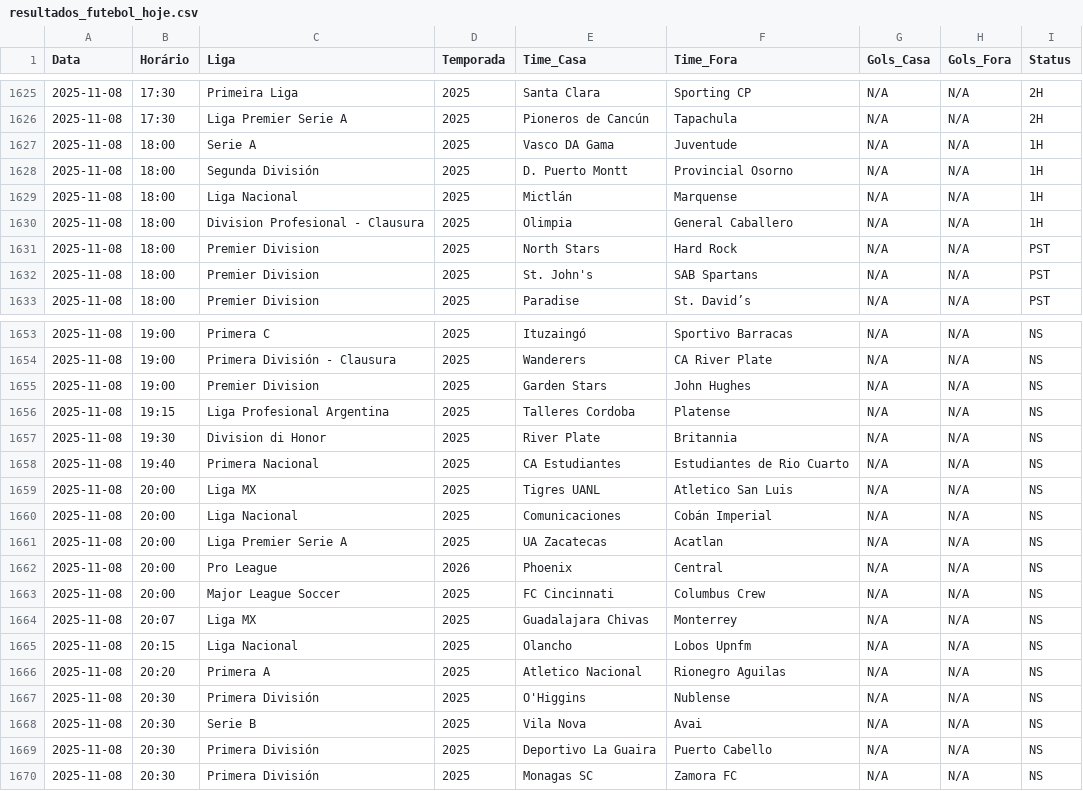
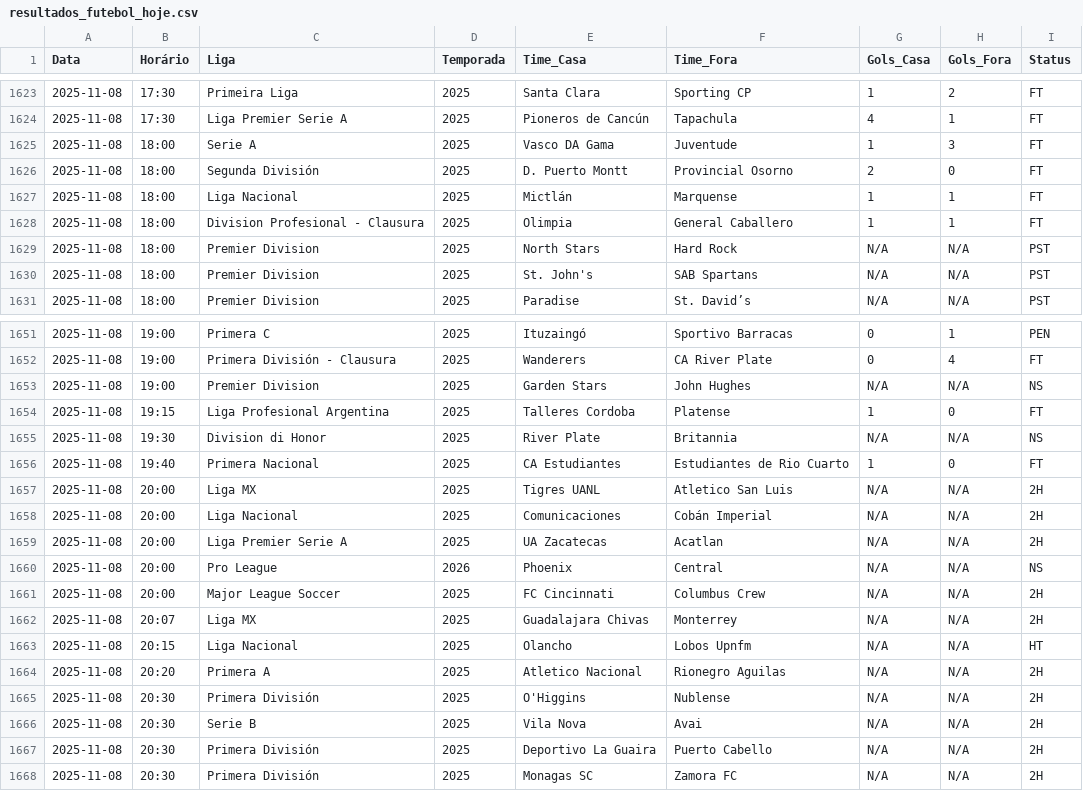
Before and after one commit to wfinazzi/robobet, a CSV file: resultados_futebol_hoje.csv, drawn as a sheet; only a part is shown, gaps mark what is left out; the diff covers the shown part only.

```diff
--- a/resultados_futebol_hoje.csv
+++ b/resultados_futebol_hoje.csv
@@ -1625,7 +1623,7 @@ Data,Horário,Liga,Temporada,Time_Casa,Time_Fora,Gols_Casa,Gols_Fora,Status
-2025-11-08,17:30,Primeira Liga,2025,Santa Clara,Sporting CP,N/A,N/A,2H
-2025-11-08,17:30,Liga Premier Serie A,2025,Pioneros de Cancún,Tapachula,N/A,N/A,2H
-2025-11-08,18:00,Serie A,2025,Vasco DA Gama,Juventude,N/A,N/A,1H
-2025-11-08,18:00,Segunda División,2025,D. Puerto Montt,Provincial Osorno,N/A,N/A,1H
-2025-11-08,18:00,Liga Nacional,2025,Mictlán,Marquense,N/A,N/A,1H
-2025-11-08,18:00,Division Profesional - Clausura,2025,Olimpia,General Caballero,N/A,N/A,1H
+2025-11-08,17:30,Primeira Liga,2025,Santa Clara,Sporting CP,1,2,FT
+2025-11-08,17:30,Liga Premier Serie A,2025,Pioneros de Cancún,Tapachula,4,1,FT
+2025-11-08,18:00,Serie A,2025,Vasco DA Gama,Juventude,1,3,FT
+2025-11-08,18:00,Segunda División,2025,D. Puerto Montt,Provincial Osorno,2,0,FT
+2025-11-08,18:00,Liga Nacional,2025,Mictlán,Marquense,1,1,FT
+2025-11-08,18:00,Division Profesional - Clausura,2025,Olimpia,General Caballero,1,1,FT
 2025-11-08,18:00,Premier Division,2025,North Stars,Hard Rock,N/A,N/A,PST
@@ -1653,18 +1651,18 @@ Data,Horário,Liga,Temporada,Time_Casa,Time_Fora,Gols_Casa,Gols_Fora,Status
-2025-11-08,19:00,Primera C,2025,Ituzaingó,Sportivo Barracas,N/A,N/A,NS
-2025-11-08,19:00,Primera División - Clausura,2025,Wanderers,CA River Plate,N/A,N/A,NS
+2025-11-08,19:00,Primera C,2025,Ituzaingó,Sportivo Barracas,0,1,PEN
+2025-11-08,19:00,Primera División - Clausura,2025,Wanderers,CA River Plate,0,4,FT
 2025-11-08,19:00,Premier Division,2025,Garden Stars,John Hughes,N/A,N/A,NS
-2025-11-08,19:15,Liga Profesional Argentina,2025,Talleres Cordoba,Platense,N/A,N/A,NS
+2025-11-08,19:15,Liga Profesional Argentina,2025,Talleres Cordoba,Platense,1,0,FT
 2025-11-08,19:30,Division di Honor,2025,River Plate,Britannia,N/A,N/A,NS
-2025-11-08,19:40,Primera Nacional,2025,CA Estudiantes,Estudiantes de Rio Cuarto,N/A,N/A,NS
-2025-11-08,20:00,Liga MX,2025,Tigres UANL,Atletico San Luis,N/A,N/A,NS
-2025-11-08,20:00,Liga Nacional,2025,Comunicaciones,Cobán Imperial,N/A,N/A,NS
-2025-11-08,20:00,Liga Premier Serie A,2025,UA Zacatecas,Acatlan,N/A,N/A,NS
+2025-11-08,19:40,Primera Nacional,2025,CA Estudiantes,Estudiantes de Rio Cuarto,1,0,FT
+2025-11-08,20:00,Liga MX,2025,Tigres UANL,Atletico San Luis,N/A,N/A,2H
+2025-11-08,20:00,Liga Nacional,2025,Comunicaciones,Cobán Imperial,N/A,N/A,2H
+2025-11-08,20:00,Liga Premier Serie A,2025,UA Zacatecas,Acatlan,N/A,N/A,2H
 2025-11-08,20:00,Pro League,2026,Phoenix,Central,N/A,N/A,NS
-2025-11-08,20:00,Major League Soccer,2025,FC Cincinnati,Columbus Crew,N/A,N/A,NS
-2025-11-08,20:07,Liga MX,2025,Guadalajara Chivas,Monterrey,N/A,N/A,NS
-2025-11-08,20:15,Liga Nacional,2025,Olancho,Lobos Upnfm,N/A,N/A,NS
-2025-11-08,20:20,Primera A,2025,Atletico Nacional,Rionegro Aguilas,N/A,N/A,NS
-2025-11-08,20:30,Primera División,2025,O'Higgins,Nublense,N/A,N/A,NS
-2025-11-08,20:30,Serie B,2025,Vila Nova,Avai,N/A,N/A,NS
-2025-11-08,20:30,Primera División,2025,Deportivo La Guaira,Puerto Cabello,N/A,N/A,NS
-2025-11-08,20:30,Primera División,2025,Monagas SC,Zamora FC,N/A,N/A,NS
+2025-11-08,20:00,Major League Soccer,2025,FC Cincinnati,Columbus Crew,N/A,N/A,2H
+2025-11-08,20:07,Liga MX,2025,Guadalajara Chivas,Monterrey,N/A,N/A,2H
+2025-11-08,20:15,Liga Nacional,2025,Olancho,Lobos Upnfm,N/A,N/A,HT
+2025-11-08,20:20,Primera A,2025,Atletico Nacional,Rionegro Aguilas,N/A,N/A,2H
+2025-11-08,20:30,Primera División,2025,O'Higgins,Nublense,N/A,N/A,2H
+2025-11-08,20:30,Serie B,2025,Vila Nova,Avai,N/A,N/A,2H
+2025-11-08,20:30,Primera División,2025,Deportivo La Guaira,Puerto Cabello,N/A,N/A,2H
+2025-11-08,20:30,Primera División,2025,Monagas SC,Zamora FC,N/A,N/A,2H
```
Also changed, not shown: 2 removed rows and 114 edited cells elsewhere in this file, 4 other files.
